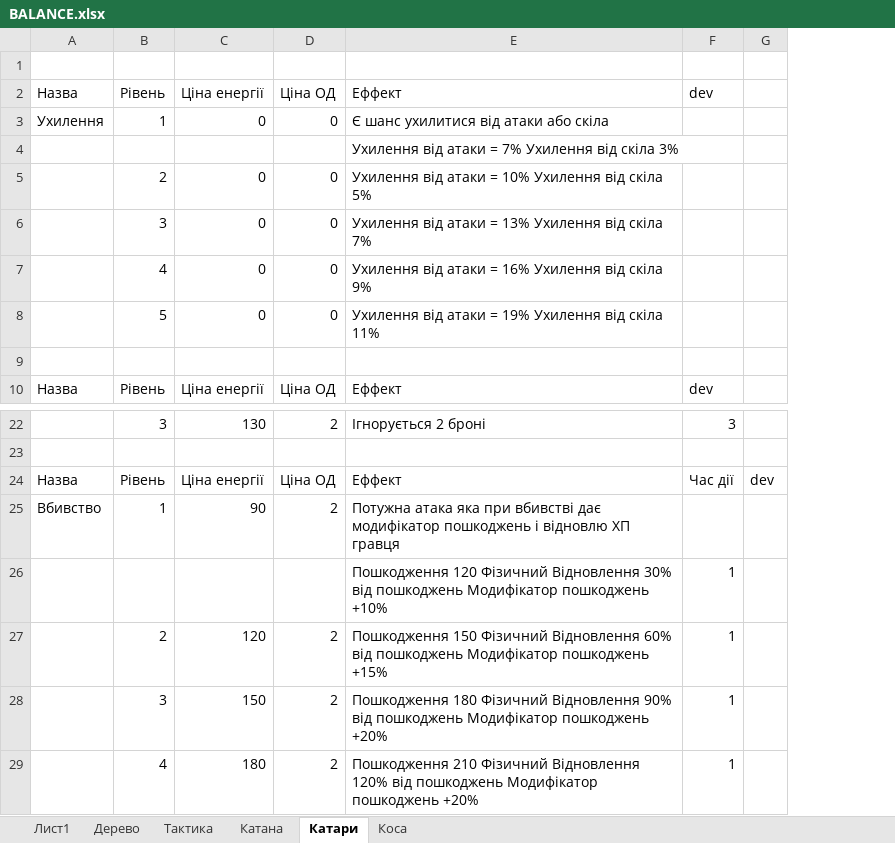
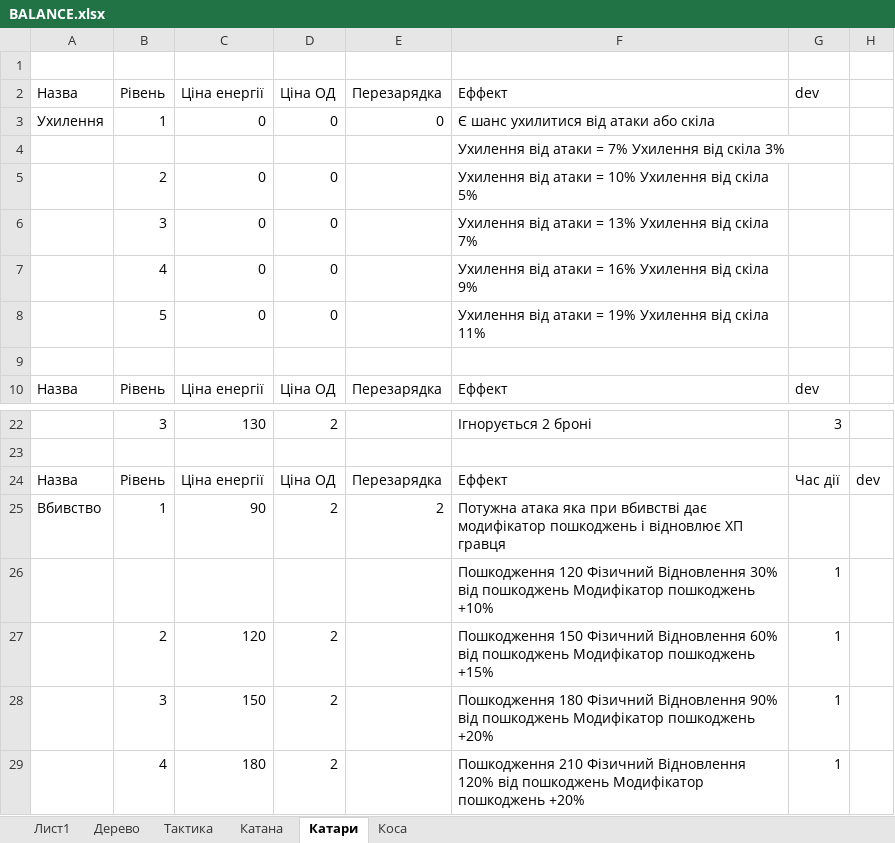
Before and after one commit to Sanchoserik/Adventure, an Excel workbook: Assets/Resources/xml/BALANCE.xlsx, sheet Катари, drawn as a sheet; only a part is shown, gaps mark what is left out; values as stored, in another font and other column widths than the file's, no borders; addresses are those after the commit; the diff names each change by its address in the sheet, - before the commit and + after, or states it on an @@ line.

```diff
--- a/Assets/Resources/xml/BALANCE.xlsx (sheet Катари)
+++ b/Assets/Resources/xml/BALANCE.xlsx (sheet Катари)
+column E, rows 2-10: Перезарядка | 0 |  |  |  |  |  |  | Перезарядка; rows 24-25: Перезарядка | 2
-F25: …пошкоджень і відновлю ХП гравця
+F25: …пошкоджень і відновлює ХП гравця
```
Also changed, not shown: sheet Катана, sheet Тактика, sheet Коса, 3 other files.
